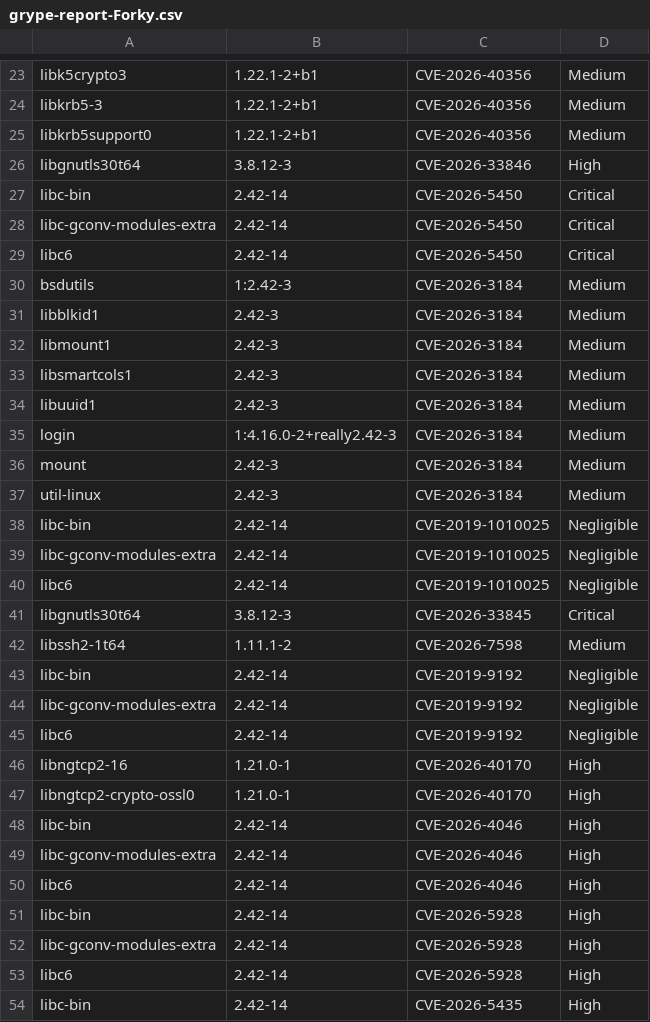
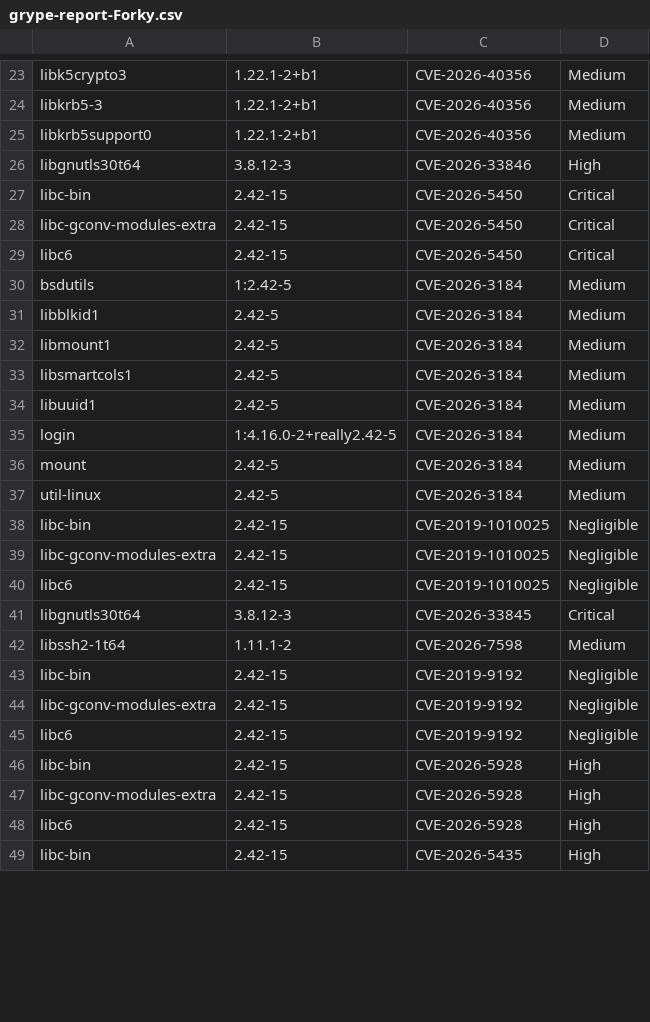
Before and after one commit to AnchorLayer/docker-baseimage-debian, a CSV file: vuln-reports-Forky/grype-report-Forky.csv, drawn as a sheet; only a part is shown, gaps mark what is left out; the diff covers the shown part only.

```diff
--- a/vuln-reports-Forky/grype-report-Forky.csv
+++ b/vuln-reports-Forky/grype-report-Forky.csv
@@ -26,29 +26,24 @@
 "libgnutls30t64","3.8.12-3","CVE-2026-33846","High"
-"libc-bin","2.42-14","CVE-2026-5450","Critical"
-"libc-gconv-modules-extra","2.42-14","CVE-2026-5450","Critical"
-"libc6","2.42-14","CVE-2026-5450","Critical"
-"bsdutils","1:2.42-3","CVE-2026-3184","Medium"
-"libblkid1","2.42-3","CVE-2026-3184","Medium"
-"libmount1","2.42-3","CVE-2026-3184","Medium"
-"libsmartcols1","2.42-3","CVE-2026-3184","Medium"
-"libuuid1","2.42-3","CVE-2026-3184","Medium"
-"login","1:4.16.0-2+really2.42-3","CVE-2026-3184","Medium"
-"mount","2.42-3","CVE-2026-3184","Medium"
-"util-linux","2.42-3","CVE-2026-3184","Medium"
-"libc-bin","2.42-14","CVE-2019-1010025","Negligible"
-"libc-gconv-modules-extra","2.42-14","CVE-2019-1010025","Negligible"
-"libc6","2.42-14","CVE-2019-1010025","Negligible"
+"libc-bin","2.42-15","CVE-2026-5450","Critical"
+"libc-gconv-modules-extra","2.42-15","CVE-2026-5450","Critical"
+"libc6","2.42-15","CVE-2026-5450","Critical"
+"bsdutils","1:2.42-5","CVE-2026-3184","Medium"
+"libblkid1","2.42-5","CVE-2026-3184","Medium"
+"libmount1","2.42-5","CVE-2026-3184","Medium"
+"libsmartcols1","2.42-5","CVE-2026-3184","Medium"
+"libuuid1","2.42-5","CVE-2026-3184","Medium"
+"login","1:4.16.0-2+really2.42-5","CVE-2026-3184","Medium"
+"mount","2.42-5","CVE-2026-3184","Medium"
+"util-linux","2.42-5","CVE-2026-3184","Medium"
+"libc-bin","2.42-15","CVE-2019-1010025","Negligible"
+"libc-gconv-modules-extra","2.42-15","CVE-2019-1010025","Negligible"
+"libc6","2.42-15","CVE-2019-1010025","Negligible"
 "libgnutls30t64","3.8.12-3","CVE-2026-33845","Critical"
 "libssh2-1t64","1.11.1-2","CVE-2026-7598","Medium"
-"libc-bin","2.42-14","CVE-2019-9192","Negligible"
-"libc-gconv-modules-extra","2.42-14","CVE-2019-9192","Negligible"
-"libc6","2.42-14","CVE-2019-9192","Negligible"
-"libngtcp2-16","1.21.0-1","CVE-2026-40170","High"
-"libngtcp2-crypto-ossl0","1.21.0-1","CVE-2026-40170","High"
-"libc-bin","2.42-14","CVE-2026-4046","High"
-"libc-gconv-modules-extra","2.42-14","CVE-2026-4046","High"
-"libc6","2.42-14","CVE-2026-4046","High"
-"libc-bin","2.42-14","CVE-2026-5928","High"
-"libc-gconv-modules-extra","2.42-14","CVE-2026-5928","High"
-"libc6","2.42-14","CVE-2026-5928","High"
-"libc-bin","2.42-14","CVE-2026-5435","High"
+"libc-bin","2.42-15","CVE-2019-9192","Negligible"
+"libc-gconv-modules-extra","2.42-15","CVE-2019-9192","Negligible"
+"libc6","2.42-15","CVE-2019-9192","Negligible"
+"libc-bin","2.42-15","CVE-2026-5928","High"
+"libc-gconv-modules-extra","2.42-15","CVE-2026-5928","High"
+"libc6","2.42-15","CVE-2026-5928","High"
+"libc-bin","2.42-15","CVE-2026-5435","High"
```
Also changed, not shown: 2 removed rows and 33 edited cells elsewhere in this file, 6 other files.
